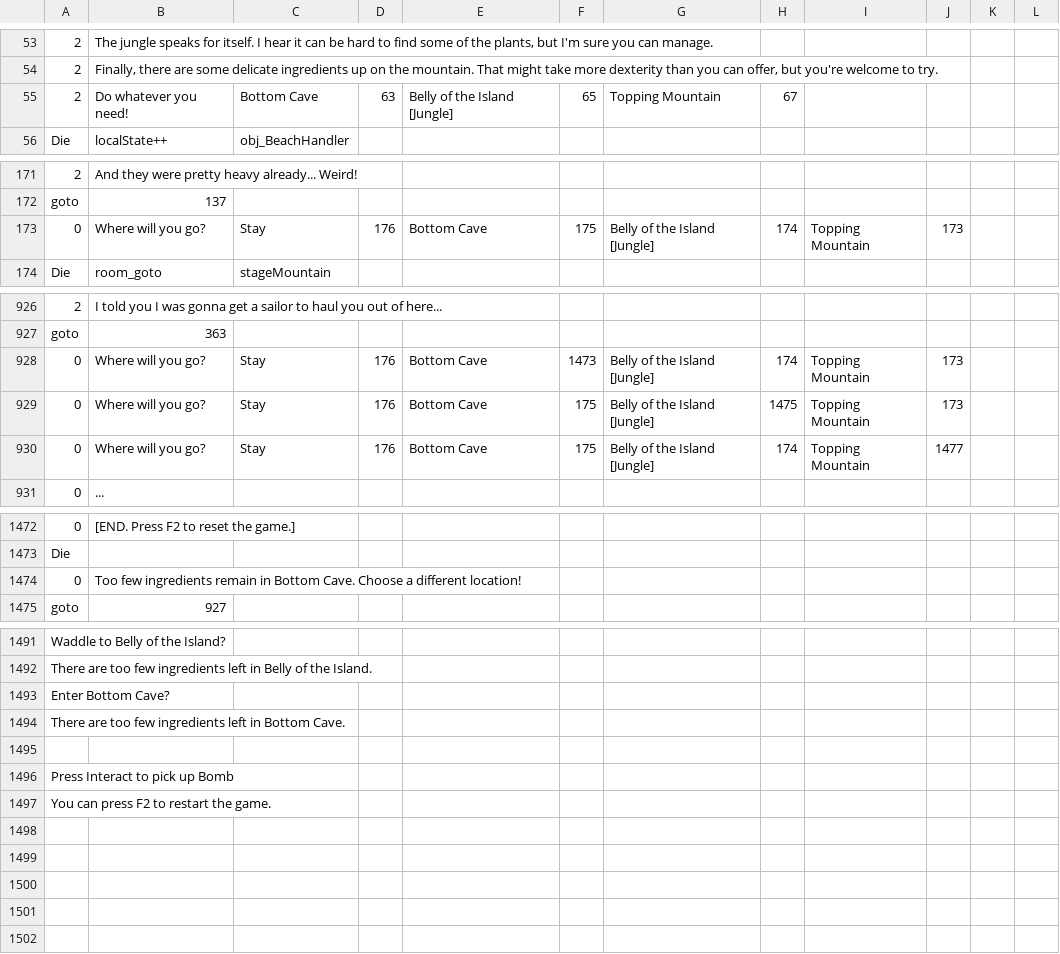
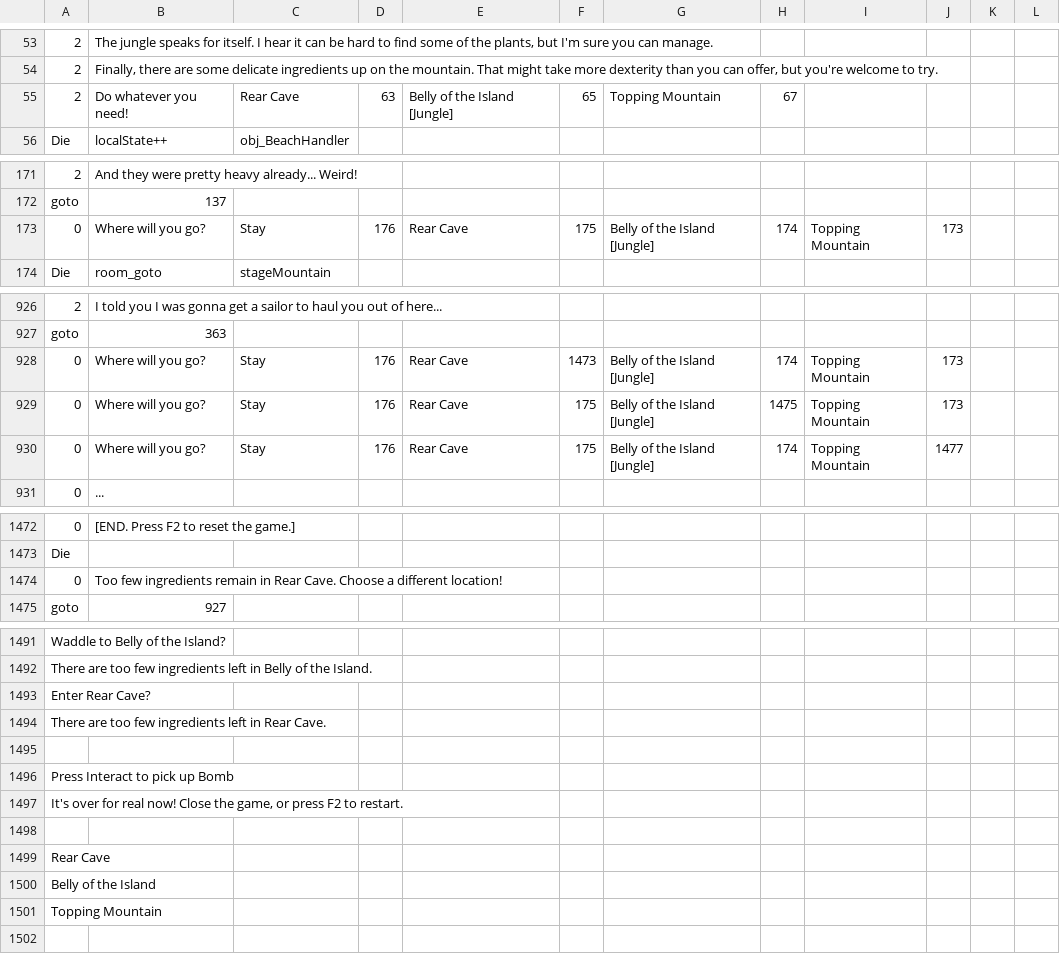
Before and after one commit to Kirobsi/Wake-With-Purpose, a CSV file: datafiles/strings.csv, drawn as a sheet; only a part is shown, gaps mark what is left out; the diff names each change by its address in the sheet, - before the commit and + after, or states it on an @@ line.

Commit message:
More graphics additions + cleanup
+ Fixed cave tileset not having proper background tiles
+ Fixed weird cave tiles in Mountain
+ Added a grass corner tile to Jungle
+ Changed cave's name to "Rear Cave"
+ Updated blurred beach background
+ Made area titles pull from strings.csv
+ Implemented jungle background stuff + maybe-unfinished lightshafts from me
+ Added new cracked wall sprite

```diff
--- a/datafiles/strings.csv
+++ b/datafiles/strings.csv
-C55: Bottom Cave
+C55: Rear Cave
-E173: Bottom Cave
+E173: Rear Cave
-E928:E930: Bottom Cave
+E928:E930: Rear Cave
-B1474: …remain in Bottom Cave. Choose…
+B1474: …remain in Rear Cave. Choose…
-A1493: Enter Bottom Cave?
+A1493: Enter Rear Cave?
-A1494: …left in Bottom Cave.
+A1494: …left in Rear Cave.
-A1497: You can press F2 to restart the game.
+A1497: It's over for real now! Close the game, or press F2 to restart.
-A1499: (empty)
+A1499: Rear Cave
-A1500: (empty)
+A1500: Belly of the Island
-A1501: (empty)
+A1501: Topping Mountain
```
Also changed, not shown: 46 other files.
